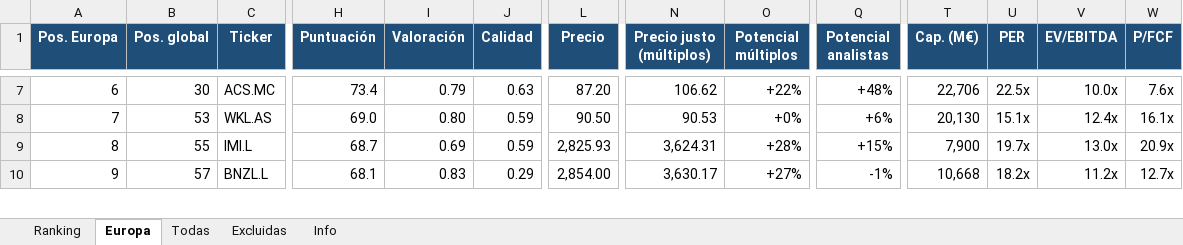
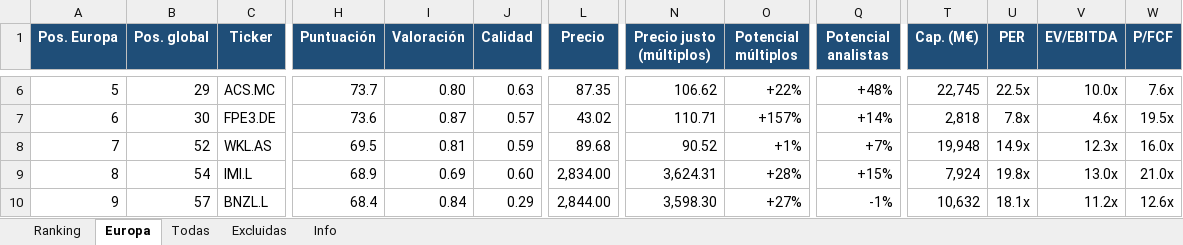
Before and after one commit to josecossi/Screener, an Excel workbook: resultados/screener_2026-11-09.xlsx, sheet Europa, drawn as a sheet; only a part is shown, gaps mark what is left out; values as stored, in another font and other column widths than the file's, no borders; addresses are those after the commit; rows hold the shown columns only; the diff covers the shown part only; the diff names each change by its address in the sheet, - before the commit and + after, or states it on an @@ line.

```diff
--- a/resultados/screener_2026-11-09.xlsx (sheet Europa)
+++ b/resultados/screener_2026-11-09.xlsx (sheet Europa)
-A6 (Pos. Europa): 6
+A6 (Pos. Europa): 5
-B6 (Pos. global): 30
+B6 (Pos. global): 29
-H6 (Puntuación): 73.4
+H6 (Puntuación): 73.7
-I6 (Valoración): 0.79
+I6 (Valoración): 0.80
-L6 (Precio): 87.20
+L6 (Precio): 87.35
-T6 (Cap. (M€)): 22,706
+T6 (Cap. (M€)): 22,745
+row 7: 6 | 30 | FPE3.DE | 73.6 | 0.87 | 0.57 | 43.02 | 110.71 | +157% | +14% | 2,818 | 7.8x | 4.6x | 19.5x
-B8 (Pos. global): 53
+B8 (Pos. global): 52
-H8 (Puntuación): 69.0
+H8 (Puntuación): 69.5
-I8 (Valoración): 0.80
+I8 (Valoración): 0.81
-L8 (Precio): 90.50
+L8 (Precio): 89.68
-N8 (Precio justo (múltiplos)): 90.53
+N8 (Precio justo (múltiplos)): 90.52
-O8 (Potencial múltiplos): +0%
+O8 (Potencial múltiplos): +1%
-Q8 (Potencial analistas): +6%
+Q8 (Potencial analistas): +7%
-T8 (Cap. (M€)): 20,130
+T8 (Cap. (M€)): 19,948
-U8 (PER): 15.1x
+U8 (PER): 14.9x
-V8 (EV/EBITDA): 12.4x
+V8 (EV/EBITDA): 12.3x
-W8 (P/FCF): 16.1x
+W8 (P/FCF): 16.0x
-B9 (Pos. global): 55
+B9 (Pos. global): 54
-H9 (Puntuación): 68.7
+H9 (Puntuación): 68.9
-J9 (Calidad): 0.59
+J9 (Calidad): 0.60
-L9 (Precio): 2,825.93
+L9 (Precio): 2,834.00
-T9 (Cap. (M€)): 7,900
+T9 (Cap. (M€)): 7,924
-U9 (PER): 19.7x
+U9 (PER): 19.8x
-W9 (P/FCF): 20.9x
+W9 (P/FCF): 21.0x
-H10 (Puntuación): 68.1
+H10 (Puntuación): 68.4
-I10 (Valoración): 0.83
+I10 (Valoración): 0.84
-L10 (Precio): 2,854.00
+L10 (Precio): 2,844.00
-N10 (Precio justo (múltiplos)): 3,630.17
+N10 (Precio justo (múltiplos)): 3,598.30
-T10 (Cap. (M€)): 10,668
+T10 (Cap. (M€)): 10,632
-U10 (PER): 18.2x
+U10 (PER): 18.1x
-W10 (P/FCF): 12.7x
+W10 (P/FCF): 12.6x
```
Also changed, not shown: 5 added rows, 6 removed rows and 112 edited cells elsewhere in this sheet, sheet Todas, sheet Ranking, sheet Excluidas, sheet Info, 3 other files.
